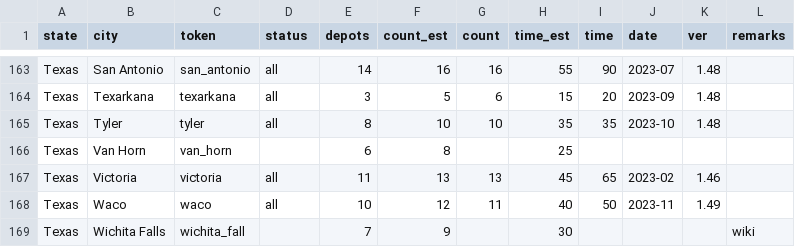
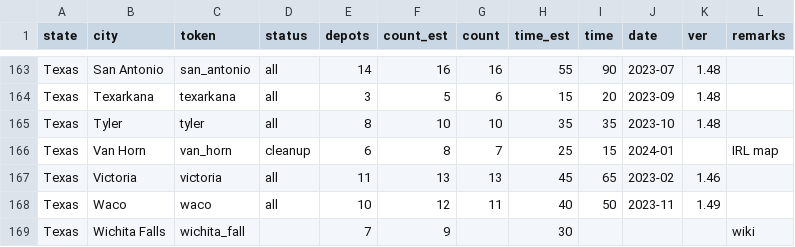
Before and after one commit to nautofon/cfd, a CSV file: stats C:FD.csv, drawn as a sheet; only a part is shown, gaps mark what is left out.

```diff
--- a/stats C:FD.csv
+++ b/stats C:FD.csv
@@ -165,3 +165,3 @@ Texas,Texarkana,texarkana,all,3,5,6,15,20,2023-09,1.48,
 Texas,Tyler,tyler,all,8,10,10,35,35,2023-10,1.48,
-Texas,Van Horn,van_horn,,6,8,,25,,,,
+Texas,Van Horn,van_horn,cleanup,6,8,7,25,15,2024-01,,IRL map
 Texas,Victoria,victoria,all,11,13,13,45,65,2023-02,1.46,
```
Also changed, not shown: 3 other files.
